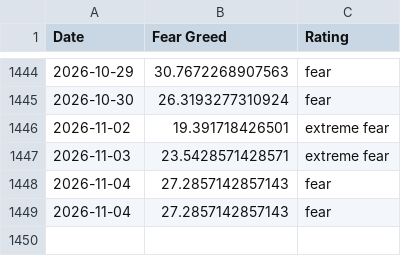
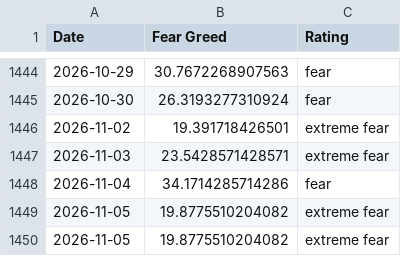
Before and after one commit to slncycle/fear-greed-data, a CSV file: datasets/cnn_fear_greed.csv, drawn as a sheet; only a part is shown, gaps mark what is left out.

```diff
--- a/datasets/cnn_fear_greed.csv
+++ b/datasets/cnn_fear_greed.csv
@@ -1447,3 +1447,4 @@ Date,Fear Greed,Rating
 2026-11-03,23.5428571428571,extreme fear
-2026-11-04,27.2857142857143,fear
-2026-11-04,27.2857142857143,fear
+2026-11-04,34.1714285714286,fear
+2026-11-05,19.8775510204082,extreme fear
+2026-11-05,19.8775510204082,extreme fear
```
Also changed, not shown: fear-greed.csv, 1 other file.
